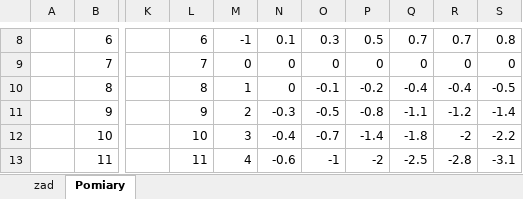
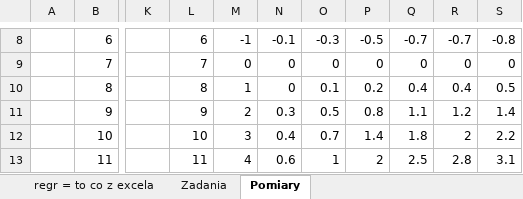
Before and after one commit to matex72/Fizyka-laby, an Excel workbook: 5/5 efekt halla.xlsx, sheet Pomiary, drawn as a sheet; only a part is shown, gaps mark what is left out; values as stored, in another font and other column widths than the file's, no borders; the diff covers the shown part only; the diff names each change by its address in the sheet, - before the commit and + after, or states it on an @@ line.

```diff
--- a/5/5 efekt halla.xlsx (sheet Pomiary)
+++ b/5/5 efekt halla.xlsx (sheet Pomiary)
-sheet tab: zad
+sheet tab: regr = to co z excela
+sheet tab: Zadania
-N8: 0.1
+N8: -0.1
-O8: 0.3
+O8: -0.3
-P8: 0.5
+P8: -0.5
-Q8: 0.7
+Q8: -0.7
-R8: 0.7
+R8: -0.7
-S8: 0.8
+S8: -0.8
-O10: -0.1
+O10: 0.1
-P10: -0.2
+P10: 0.2
-Q10: -0.4
+Q10: 0.4
-R10: -0.4
+R10: 0.4
-S10: -0.5
+S10: 0.5
-N11: -0.3
+N11: 0.3
-O11: -0.5
+O11: 0.5
-P11: -0.8
+P11: 0.8
-Q11: -1.1
+Q11: 1.1
-R11: -1.2
+R11: 1.2
-S11: -1.4
+S11: 1.4
-N12: -0.4
+N12: 0.4
-O12: -0.7
+O12: 0.7
-P12: -1.4
+P12: 1.4
-Q12: -1.8
+Q12: 1.8
-R12: -2
+R12: 2
-S12: -2.2
+S12: 2.2
-N13: -0.6
+N13: 0.6
-O13: -1
+O13: 1
-P13: -2
+P13: 2
-Q13: -2.5
+Q13: 2.5
-R13: -2.8
+R13: 2.8
-S13: -3.1
+S13: 3.1
```
Also changed, not shown: 42 edited cells elsewhere in this sheet, formulas that keep their value, charts or pictures, 1 other file.
